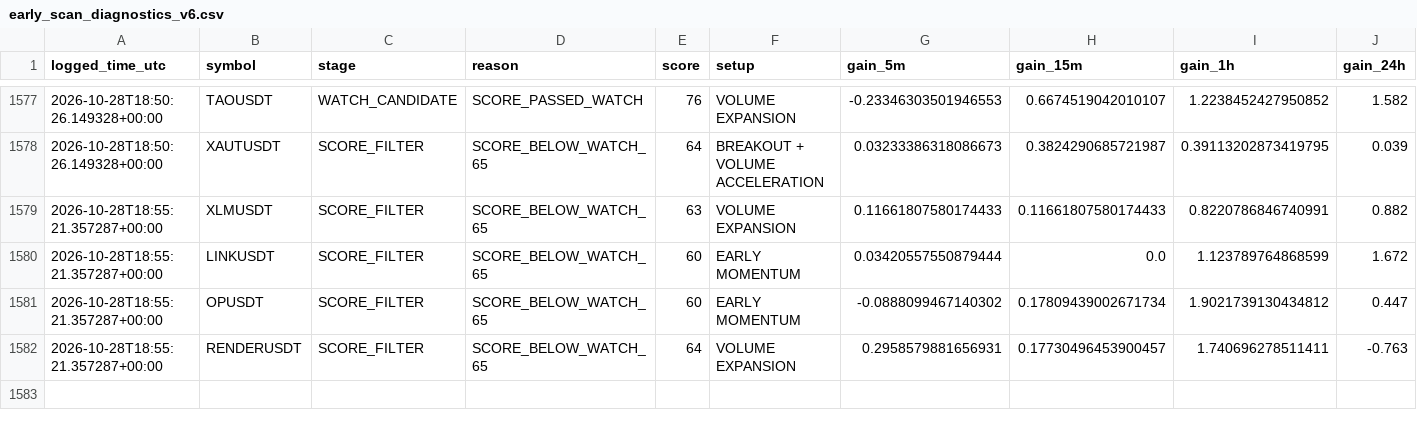
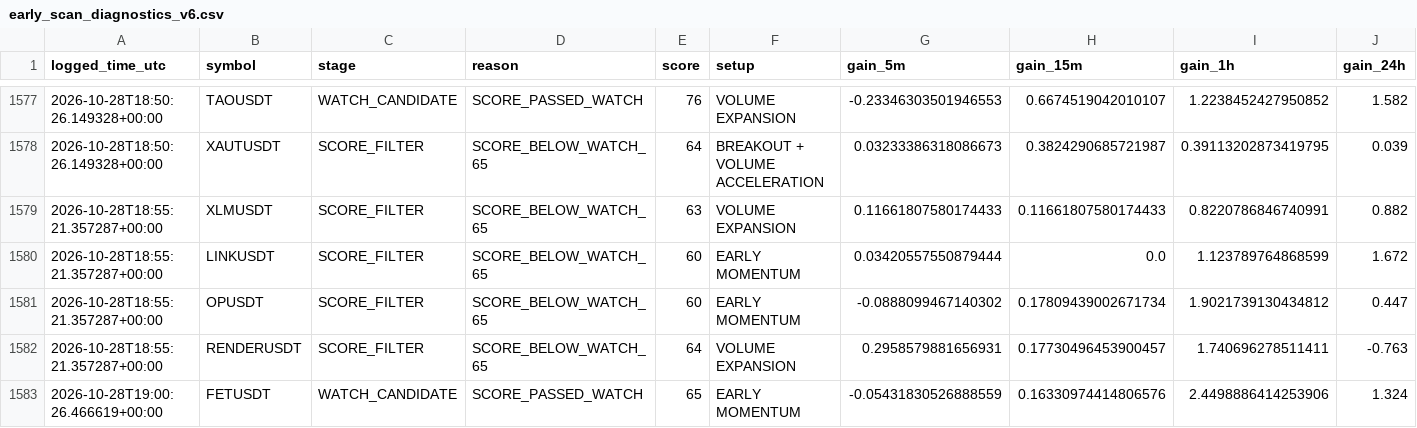
Before and after one commit to solom20232007/v6, a CSV file: early_scan_diagnostics_v6.csv, drawn as a sheet; only a part is shown, gaps mark what is left out; rows hold the shown columns only; the diff names each change by its address in the sheet, - before the commit and + after, or states it on an @@ line.

```diff
--- a/early_scan_diagnostics_v6.csv
+++ b/early_scan_diagnostics_v6.csv
+row 1583: 2026-10-28T19:00:26.466619+00:00 | FETUSDT | WATCH_CANDIDATE | SCORE_PASSED_WATCH | 65 | EARLY MOMENTUM | -0.05431830526888559 | 0.16330974414806576 | 2.4498886414253906 | 1.324
```
Also changed, not shown: 1 other file.
